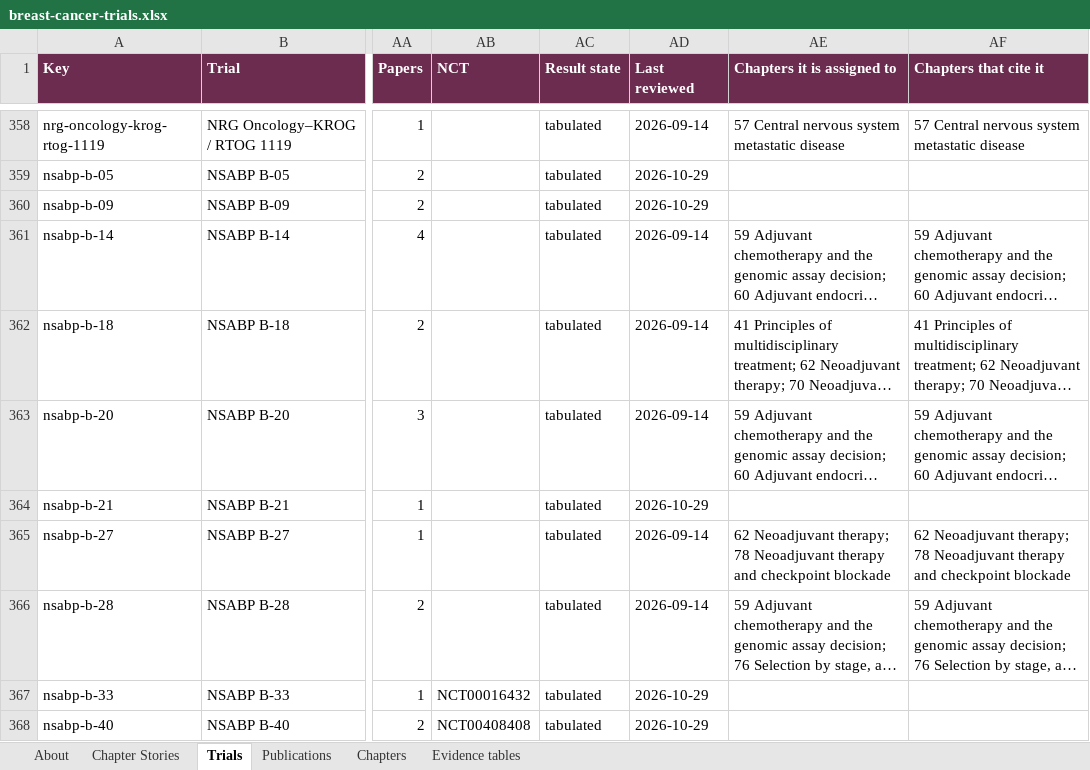
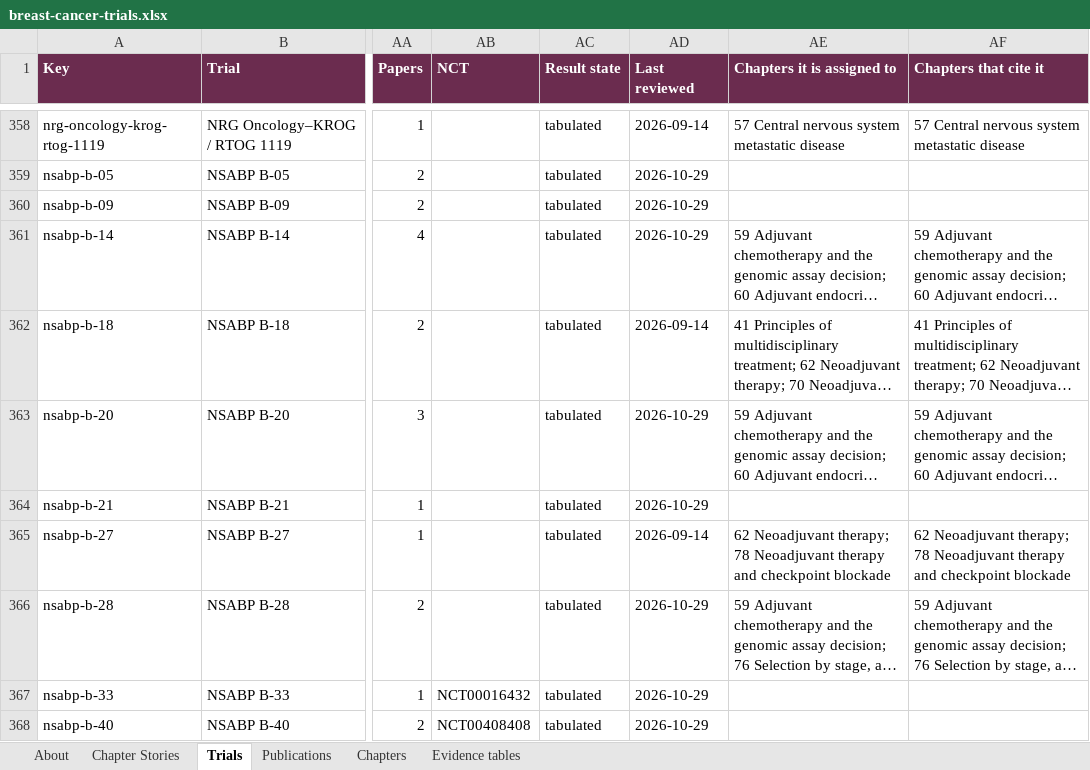
Before and after one commit to Elkhanany/library, an Excel workbook: books/breast-cancer/src/data/breast-cancer-trials.xlsx, sheet Trials, drawn as a sheet; only a part is shown, gaps mark what is left out; long unchanged cells end in …; values as stored, in another font and other column widths than the file's, no borders; the diff covers the shown part only; the diff names each change by its address in the sheet, - before the commit and + after, or states it on an @@ line.

```diff
--- a/books/breast-cancer/src/data/breast-cancer-trials.xlsx (sheet Trials)
+++ b/books/breast-cancer/src/data/breast-cancer-trials.xlsx (sheet Trials)
-AD361 (Last reviewed): 2026-09-14
+AD361 (Last reviewed): 2026-10-29
-AD363 (Last reviewed): 2026-09-14
+AD363 (Last reviewed): 2026-10-29
-AD366 (Last reviewed): 2026-09-14
+AD366 (Last reviewed): 2026-10-29
```
Also changed, not shown: 28 edited cells elsewhere in this sheet, sheet Chapters, sheet Chapter Stories, 24 other files.
